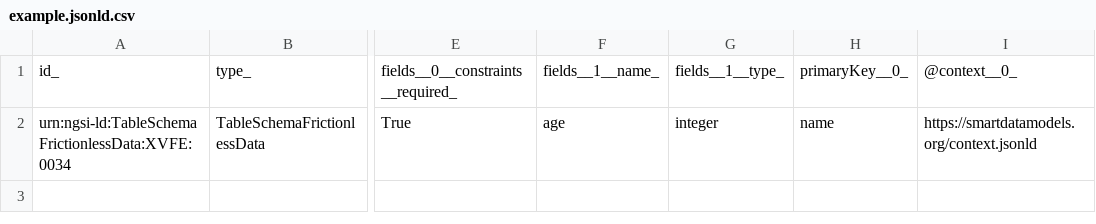
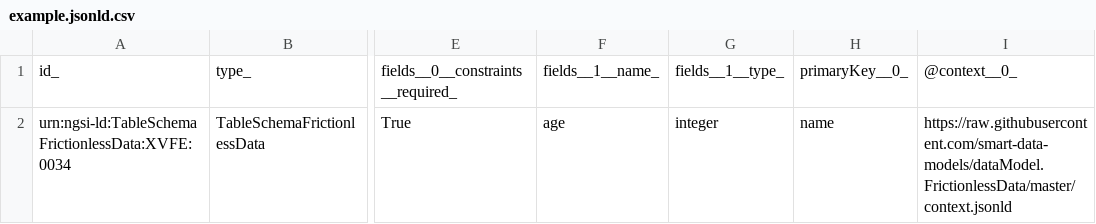
Before and after one commit to smart-data-models/dataModel.FrictionlessData, a CSV file: TableSchemaFrictionlessData/examples/example.jsonld.csv, drawn as a sheet; only a part is shown, gaps mark what is left out; the diff names each change by its address in the sheet, - before the commit and + after, or states it on an @@ line.

Commit message:
Exported example to csv example.jsonld

```diff
--- a/TableSchemaFrictionlessData/examples/example.jsonld.csv
+++ b/TableSchemaFrictionlessData/examples/example.jsonld.csv
-I2: https://smartdatamodels.org/context.jsonld
+I2: https://raw.githubusercontent.com/smart-data-models/dataModel.FrictionlessData/master/context.jsonld
```
